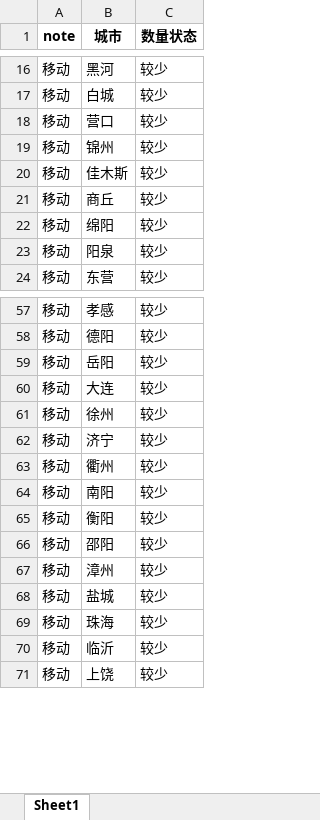
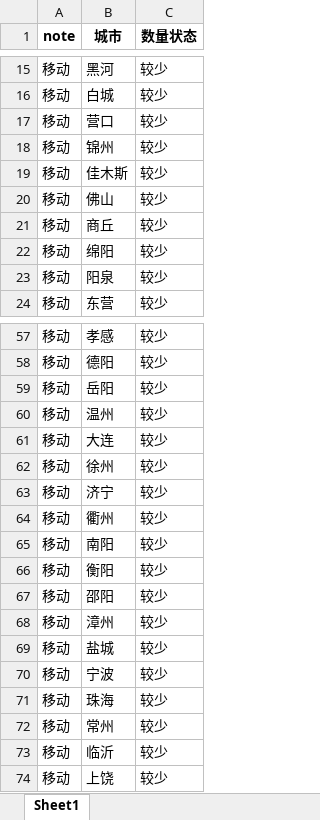
Before and after one commit to Dirichelet/Dirichelet.github.io, an Excel workbook: data/sourse.xlsx, sheet Sheet1, drawn as a sheet; only a part is shown, gaps mark what is left out; values as stored, in another font and other column widths than the file's, no borders; the diff covers the shown part only; the diff names each change by its address in the sheet, - before the commit and + after, or states it on an @@ line.

```diff
--- a/data/sourse.xlsx (sheet Sheet1)
+++ b/data/sourse.xlsx (sheet Sheet1)
+row 20: 移动 | 佛山 | 较少
+row 60: 移动 | 温州 | 较少
+row 70: 移动 | 宁波 | 较少
@@ row 76 moved to row 72: 移动 @@
```
Also changed, not shown: 4 added rows, 9 removed rows, 3 moved rows and 2 edited cells elsewhere in this sheet, 1 other file.
